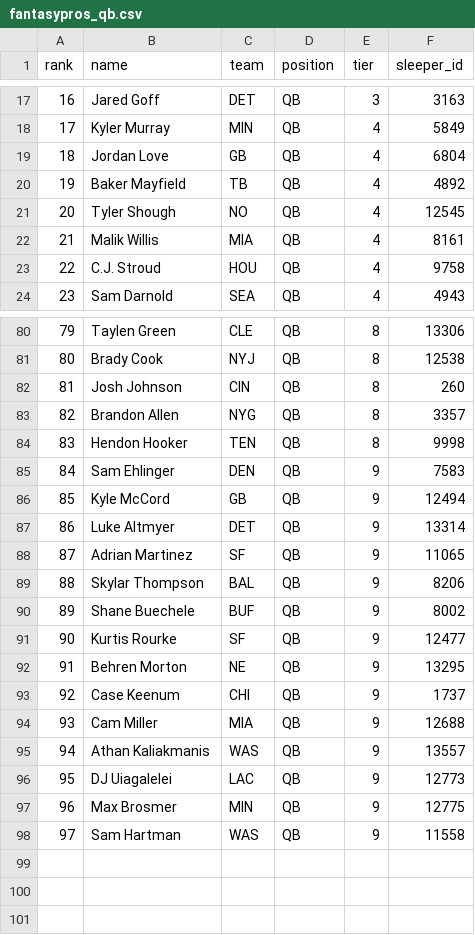
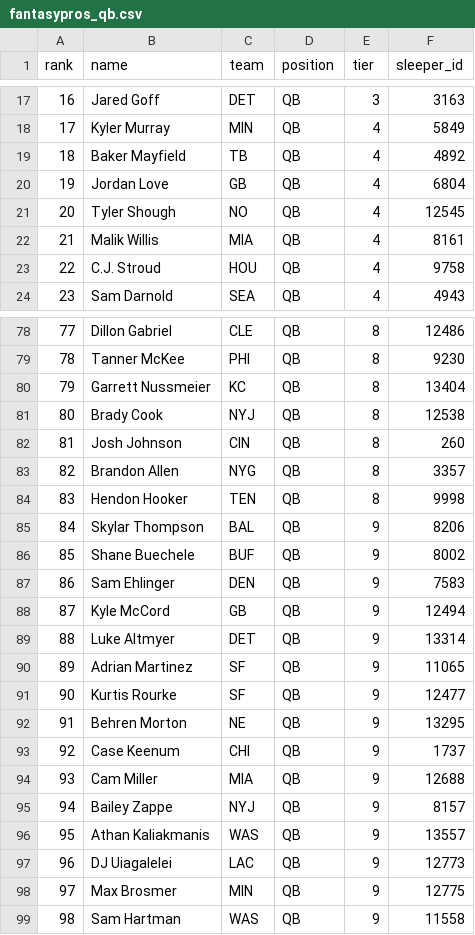
Before and after one commit to TomHeatwole/dbb, a CSV file: site/public/data/fantasypros_qb.csv, drawn as a sheet; only a part is shown, gaps mark what is left out; addresses are those after the commit; the diff covers the shown part only; the diff names each change by its address in the sheet, - before the commit and + after, or states it on an @@ line.

```diff
--- a/site/public/data/fantasypros_qb.csv
+++ b/site/public/data/fantasypros_qb.csv
@@ column A (rank) renumbered from row 11 down @@
@@ row 20 moved to row 19: 18 @@
-B78 (name): Taylen Green
+B78 (name): Dillon Gabriel
-F78 (sleeper_id): 13306
+F78 (sleeper_id): 12486
+row 79: 78 | Tanner McKee | PHI | QB | 8 | 9230
+row 80: 79 | Garrett Nussmeier | KC | QB | 8 | 13404
@@ row 89 moved to row 85: 84 @@
@@ row 90 moved to row 86: 85 @@
+row 95: 94 | Bailey Zappe | NYJ | QB | 9 | 8157
```
Also changed, not shown: 6 added rows, 8 removed rows, 19 moved rows and 1 edited cell elsewhere in this file, site/public/data/fantasycalc.csv, site/public/data/fantasypros_rb_std.csv, 12 other files.
